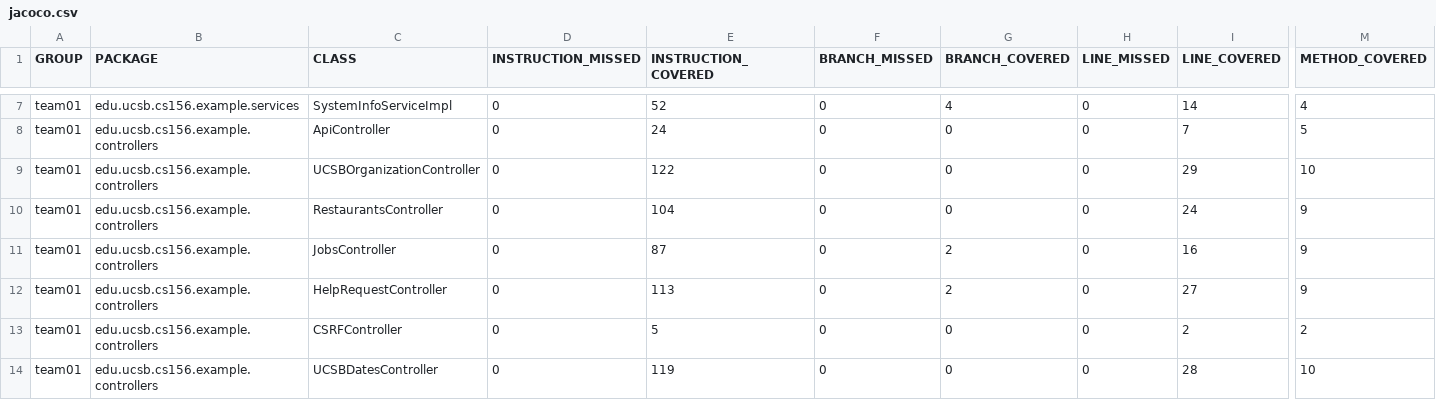
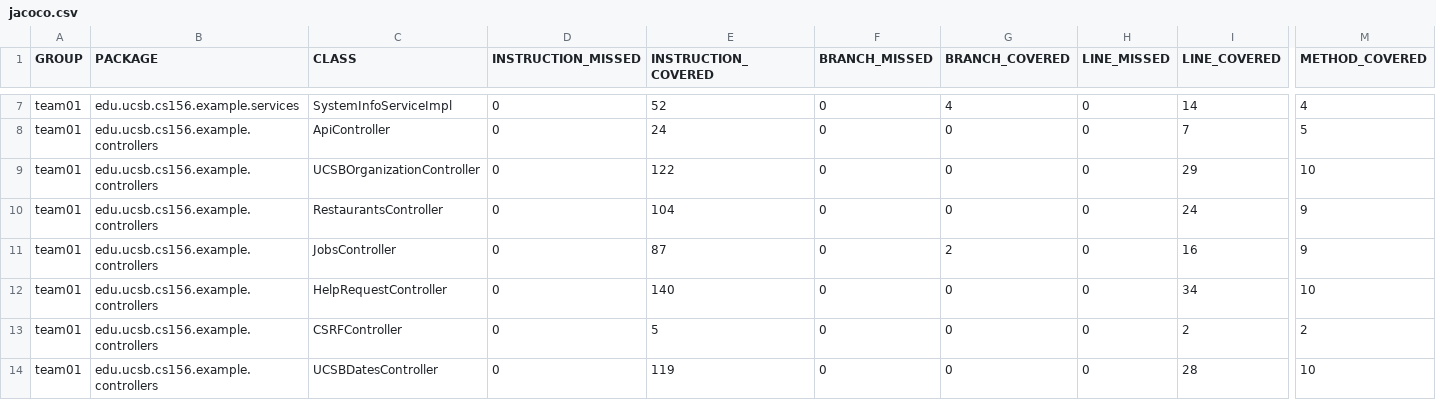
Before and after one commit to ucsb-cs156-f25/team01-f25-05, a CSV file: jacoco/jacoco.csv, drawn as a sheet; only a part is shown, gaps mark what is left out; the diff names each change by its address in the sheet, - before the commit and + after, or states it on an @@ line.

```diff
--- a/jacoco/jacoco.csv
+++ b/jacoco/jacoco.csv
-E12 (INSTRUCTION_COVERED): 113
+E12 (INSTRUCTION_COVERED): 140
-G12 (BRANCH_COVERED): 2
+G12 (BRANCH_COVERED): 0
-I12 (LINE_COVERED): 27
+I12 (LINE_COVERED): 34
-M12 (METHOD_COVERED): 9
+M12 (METHOD_COVERED): 10
```
Also changed, not shown: 7 other files.
